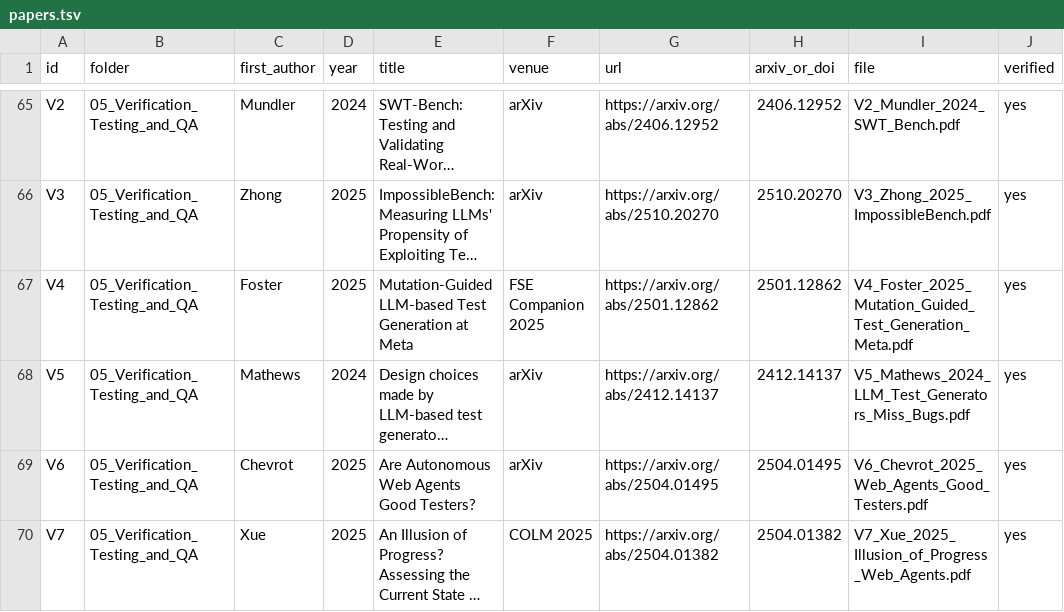
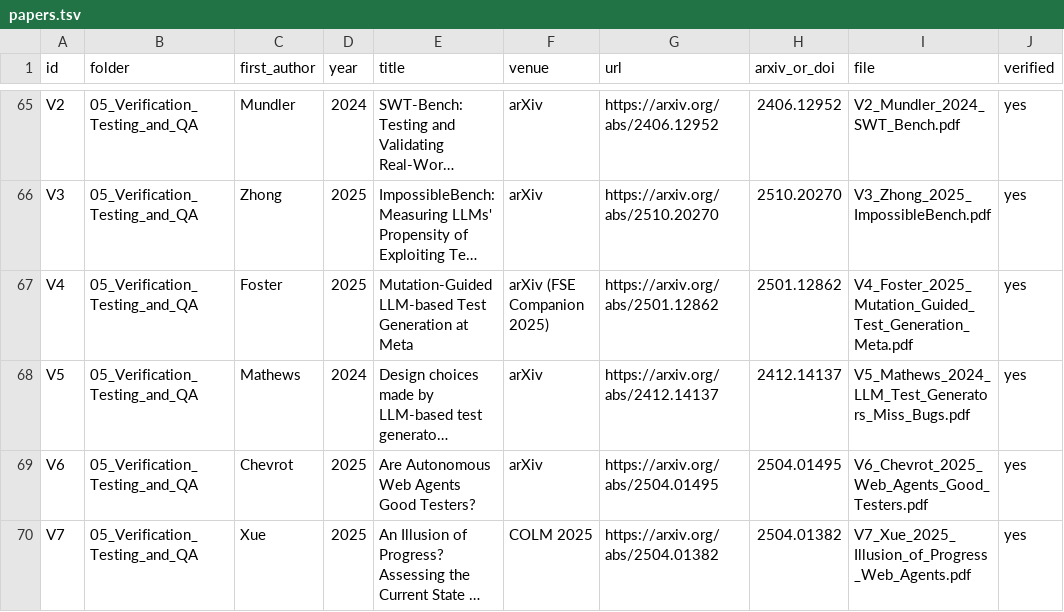
Before and after one commit to sharifamlani/autonomous, a TSV file: literature/papers.tsv, drawn as a sheet; only a part is shown, gaps mark what is left out; long unchanged cells end in …; the diff covers the shown part only; the diff names each change by its address in the sheet, - before the commit and + after, or states it on an @@ line.

```diff
--- a/literature/papers.tsv
+++ b/literature/papers.tsv
-F67 (venue): FSE Companion 2025
+F67 (venue): arXiv (FSE Companion 2025)
```
Also changed, not shown: 23 edited cells elsewhere in this file, 3 other files.
